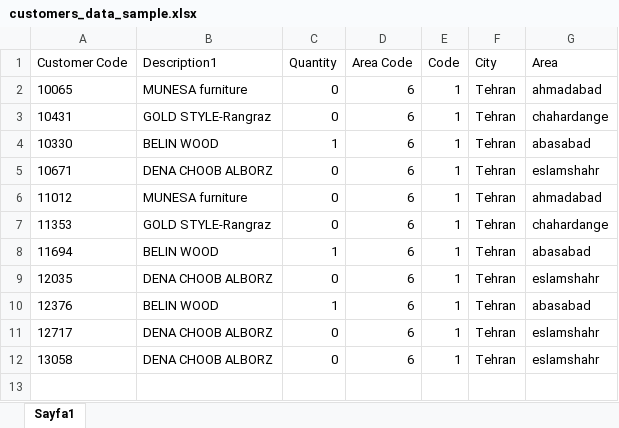
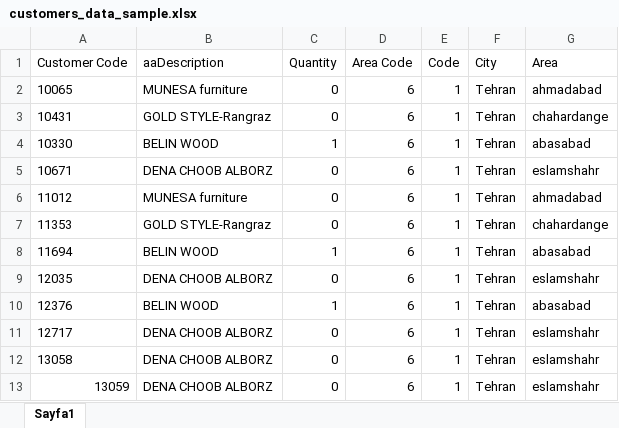
Before and after one commit to kozomer/stockfish_last, an Excel workbook: stockfish_last/customers_data_sample.xlsx, sheet Sayfa1, drawn as a sheet; values as stored, in another font and other column widths than the file's, no borders; the diff names each change by its address in the sheet, - before the commit and + after, or states it on an @@ line.

```diff
--- a/stockfish_last/customers_data_sample.xlsx (sheet Sayfa1)
+++ b/stockfish_last/customers_data_sample.xlsx (sheet Sayfa1)
-B1: Description1
+B1: aaDescription
+row 13: 13059 | DENA CHOOB ALBORZ | 0 | 6 | 1 | Tehran | eslamshahr
```
Also changed, not shown: stockfish_last/products_data_sample.xlsx, stockfish_last/warehouse_data_sample.xlsx, 10 other files.
